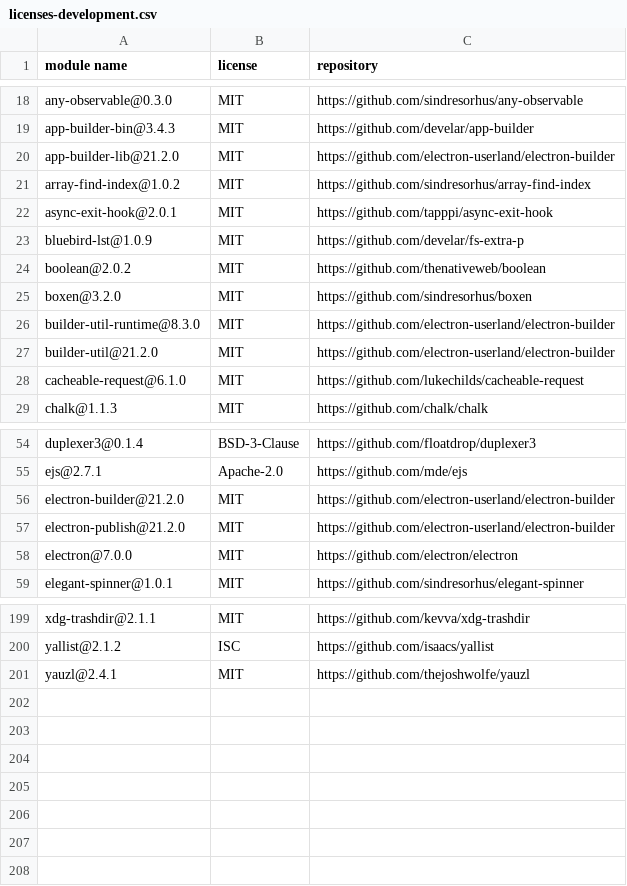
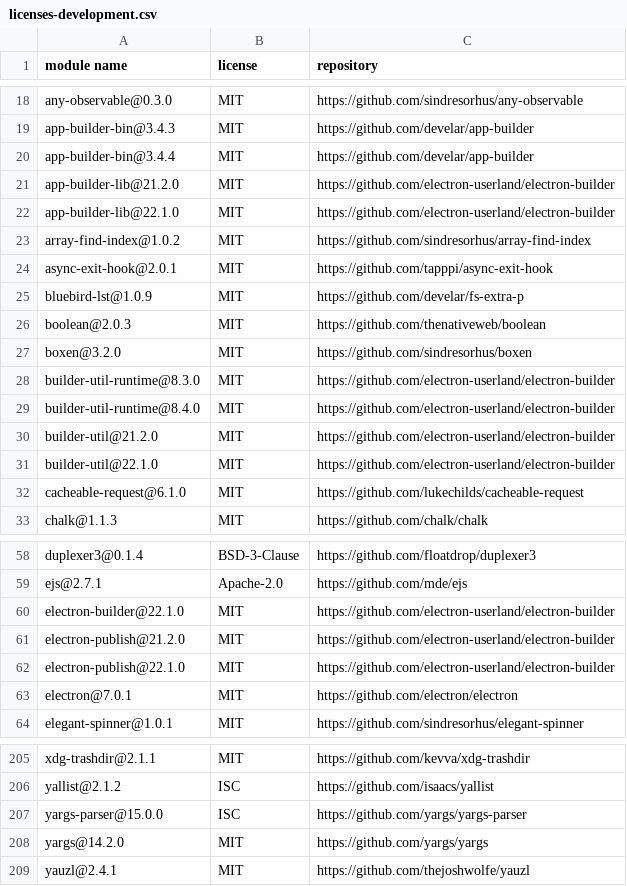
Before and after one commit to gelue-club/chkin, a CSV file: docs/licenses-development.csv, drawn as a sheet; only a part is shown, gaps mark what is left out; the diff covers the shown part only.

```diff
--- a/docs/licenses-development.csv
+++ b/docs/licenses-development.csv
@@ -19,3 +19,5 @@
 "app-builder-bin@3.4.3","MIT","https://github.com/develar/app-builder"
+"app-builder-bin@3.4.4","MIT","https://github.com/develar/app-builder"
 "app-builder-lib@21.2.0","MIT","https://github.com/electron-userland/electron-builder"
+"app-builder-lib@22.1.0","MIT","https://github.com/electron-userland/electron-builder"
 "array-find-index@1.0.2","MIT","https://github.com/sindresorhus/array-find-index"
@@ -23,6 +25,8 @@
 "bluebird-lst@1.0.9","MIT","https://github.com/develar/fs-extra-p"
-"boolean@2.0.2","MIT","https://github.com/thenativeweb/boolean"
+"boolean@2.0.3","MIT","https://github.com/thenativeweb/boolean"
 "boxen@3.2.0","MIT","https://github.com/sindresorhus/boxen"
 "builder-util-runtime@8.3.0","MIT","https://github.com/electron-userland/electron-builder"
+"builder-util-runtime@8.4.0","MIT","https://github.com/electron-userland/electron-builder"
 "builder-util@21.2.0","MIT","https://github.com/electron-userland/electron-builder"
+"builder-util@22.1.0","MIT","https://github.com/electron-userland/electron-builder"
 "cacheable-request@6.1.0","MIT","https://github.com/lukechilds/cacheable-request"
@@ -55,5 +59,6 @@
 "ejs@2.7.1","Apache-2.0","https://github.com/mde/ejs"
-"electron-builder@21.2.0","MIT","https://github.com/electron-userland/electron-builder"
+"electron-builder@22.1.0","MIT","https://github.com/electron-userland/electron-builder"
 "electron-publish@21.2.0","MIT","https://github.com/electron-userland/electron-builder"
-"electron@7.0.0","MIT","https://github.com/electron/electron"
+"electron-publish@22.1.0","MIT","https://github.com/electron-userland/electron-builder"
+"electron@7.0.1","MIT","https://github.com/electron/electron"
 "elegant-spinner@1.0.1","MIT","https://github.com/sindresorhus/elegant-spinner"
@@ -200,2 +206,4 @@
 "yallist@2.1.2","ISC","https://github.com/isaacs/yallist"
+"yargs-parser@15.0.0","ISC","https://github.com/yargs/yargs-parser"
+"yargs@14.2.0","MIT","https://github.com/yargs/yargs"
 "yauzl@2.4.1","MIT","https://github.com/thejoshwolfe/yauzl"
```
Also changed, not shown: 1 added row and 2 edited cells elsewhere in this file, docs/licenses-production.csv, 7 other files.
